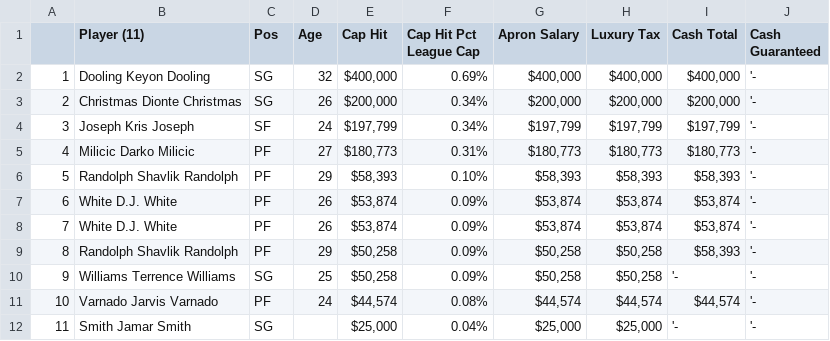
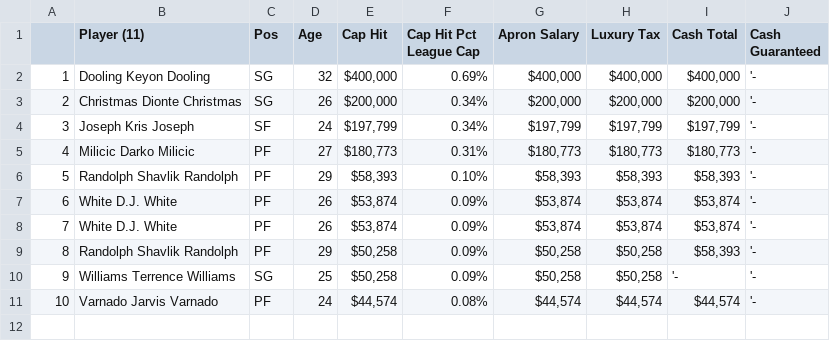
Before and after one commit to LiamWhitenack/fase-backend, a CSV file: data/payroll-team-year/boston-celtics-2012-1.csv, drawn as a sheet; the diff names each change by its address in the sheet, - before the commit and + after, or states it on an @@ line.

```diff
--- a/data/payroll-team-year/boston-celtics-2012-1.csv
+++ b/data/payroll-team-year/boston-celtics-2012-1.csv
-row 12: 11 | Smith Jamar Smith | SG |  | $25,000 | 0.04% | $25,000 | $25,000 | '- | '-
```
Also changed, not shown: data/contracts/NBA Contracts-1.csv, data/contracts/NBA Contracts-3.csv, 3 other files.
